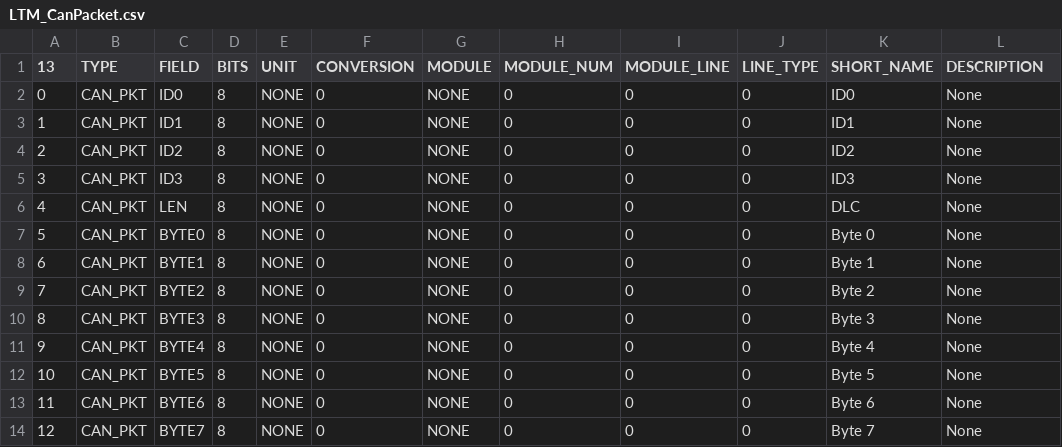
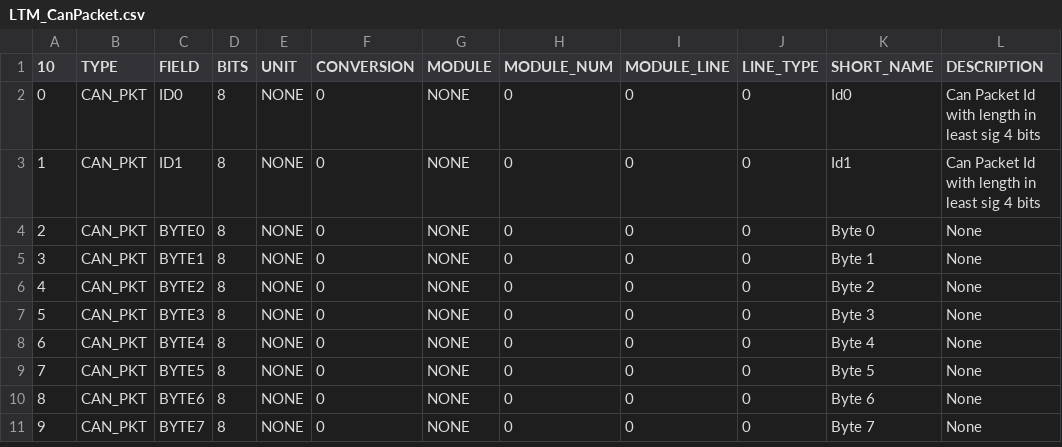
Before and after one commit to ac2cz/FoxTelem, a CSV file: spacecraft/LTM_CanPacket.csv, drawn as a sheet; the diff names each change by its address in the sheet, - before the commit and + after, or states it on an @@ line.

Commit message:
Can Packet headers updated for DLC and 12 bit id

```diff
--- a/spacecraft/LTM_CanPacket.csv
+++ b/spacecraft/LTM_CanPacket.csv
@@ column A (10) renumbered from row 1 down @@
-K2 (SHORT_NAME): ID0
+K2 (SHORT_NAME): Id0
-L2:L3 (DESCRIPTION): None
+L2:L3 (DESCRIPTION): Can Packet Id with length in least sig 4 bits
-K3 (SHORT_NAME): ID1
+K3 (SHORT_NAME): Id1
-row 4: 2 | CAN_PKT | ID2 | 8 | NONE | 0 | NONE | 0 | 0 | 0 | ID2 | None
-row 5: 3 | CAN_PKT | ID3 | 8 | NONE | 0 | NONE | 0 | 0 | 0 | ID3 | None
-row 6: 4 | CAN_PKT | LEN | 8 | NONE | 0 | NONE | 0 | 0 | 0 | DLC | None
```
Also changed, not shown: 5 other files.
